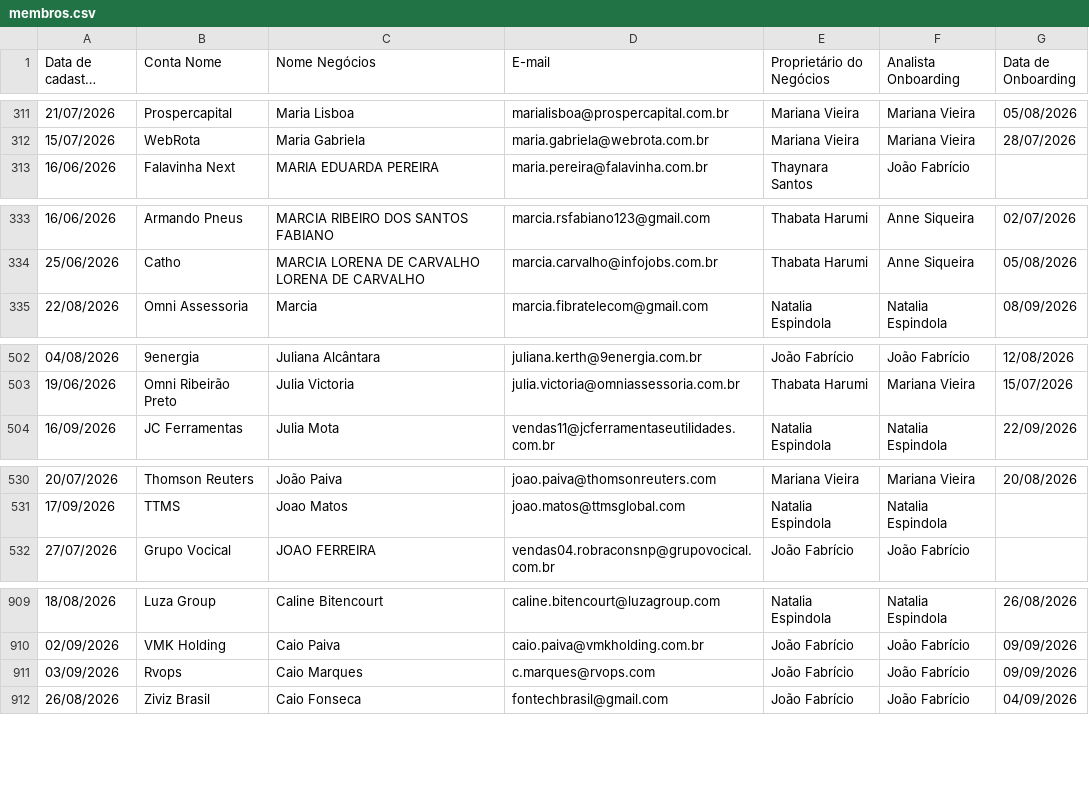
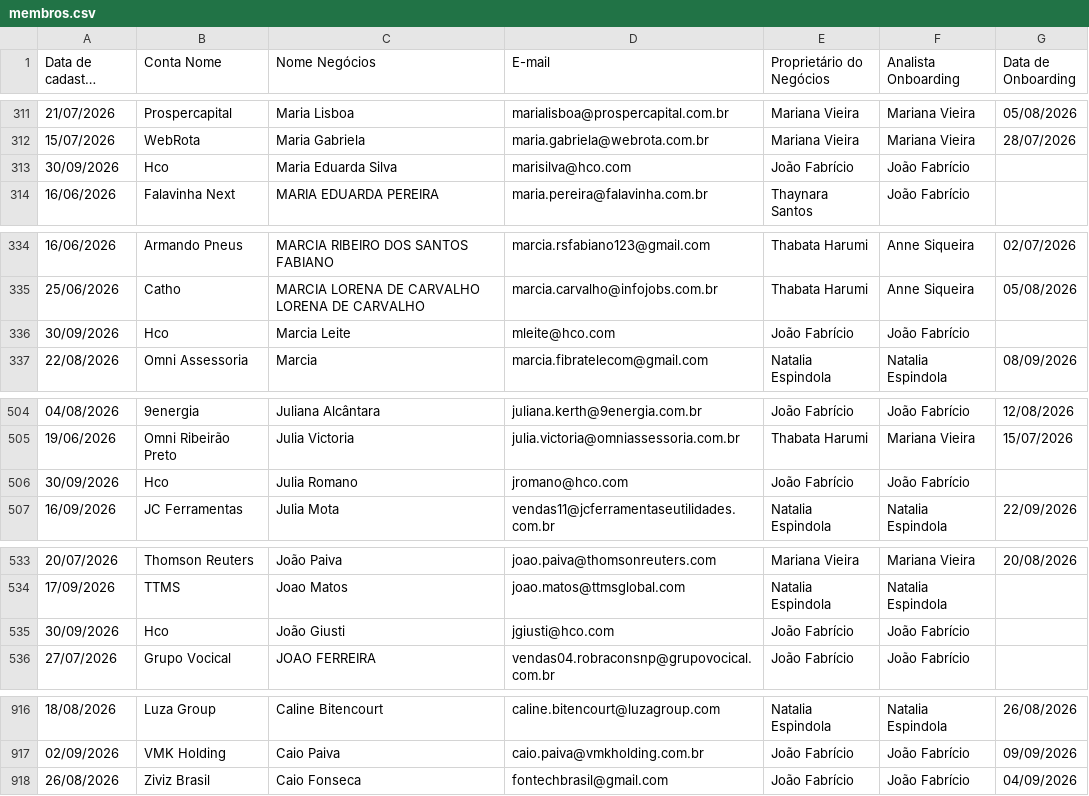
Before and after one commit to thaynarasantos-sketch/Onboardingpipelovers, a CSV file: data/membros.csv, drawn as a sheet; only a part is shown, gaps mark what is left out; long unchanged cells end in …; removed rows and columns are numbered as before the commit, all else as after; the diff covers the shown part only; the diff names each change by its address in the sheet, - before the commit and + after, or states it on an @@ line.

Commit message:
Update membros.csv

```diff
--- a/data/membros.csv
+++ b/data/membros.csv
+row 313: 30/09/2026 | Hco | Maria Eduarda Silva | marisilva@hco.com | João Fabrício | João Fabrício
+row 336: 30/09/2026 | Hco | Marcia Leite | mleite@hco.com | João Fabrício | João Fabrício
+row 506: 30/09/2026 | Hco | Julia Romano | jromano@hco.com | João Fabrício | João Fabrício
+row 535: 30/09/2026 | Hco | João Giusti | jgiusti@hco.com | João Fabrício | João Fabrício
-row 911: 03/09/2026 | Rvops | Caio Marques | c.marques@rvops.com | João Fabrício | João Fabrício | 09/09/2026
```
Also changed, not shown: 4 added rows and 7 edited cells elsewhere in this file.
